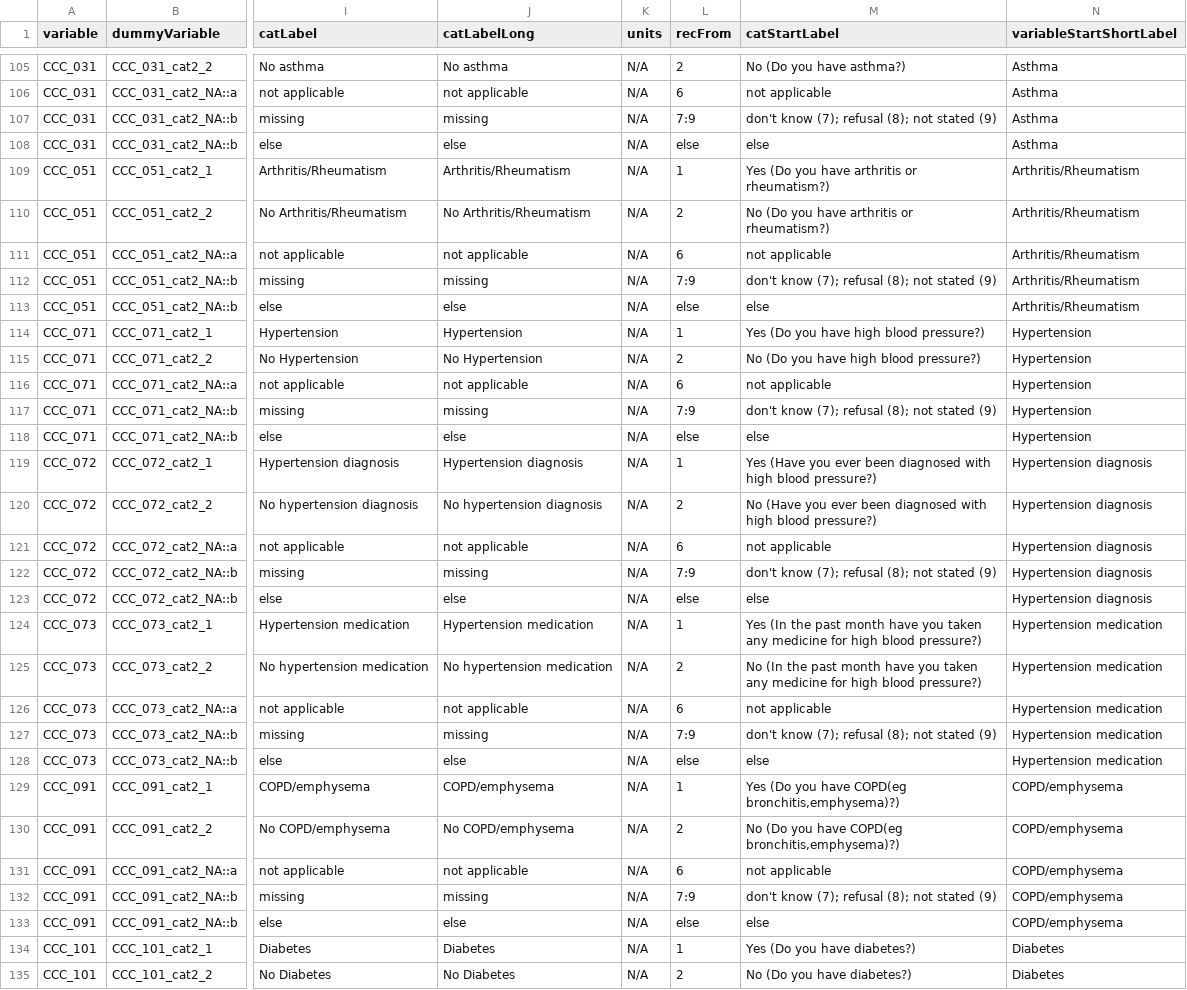
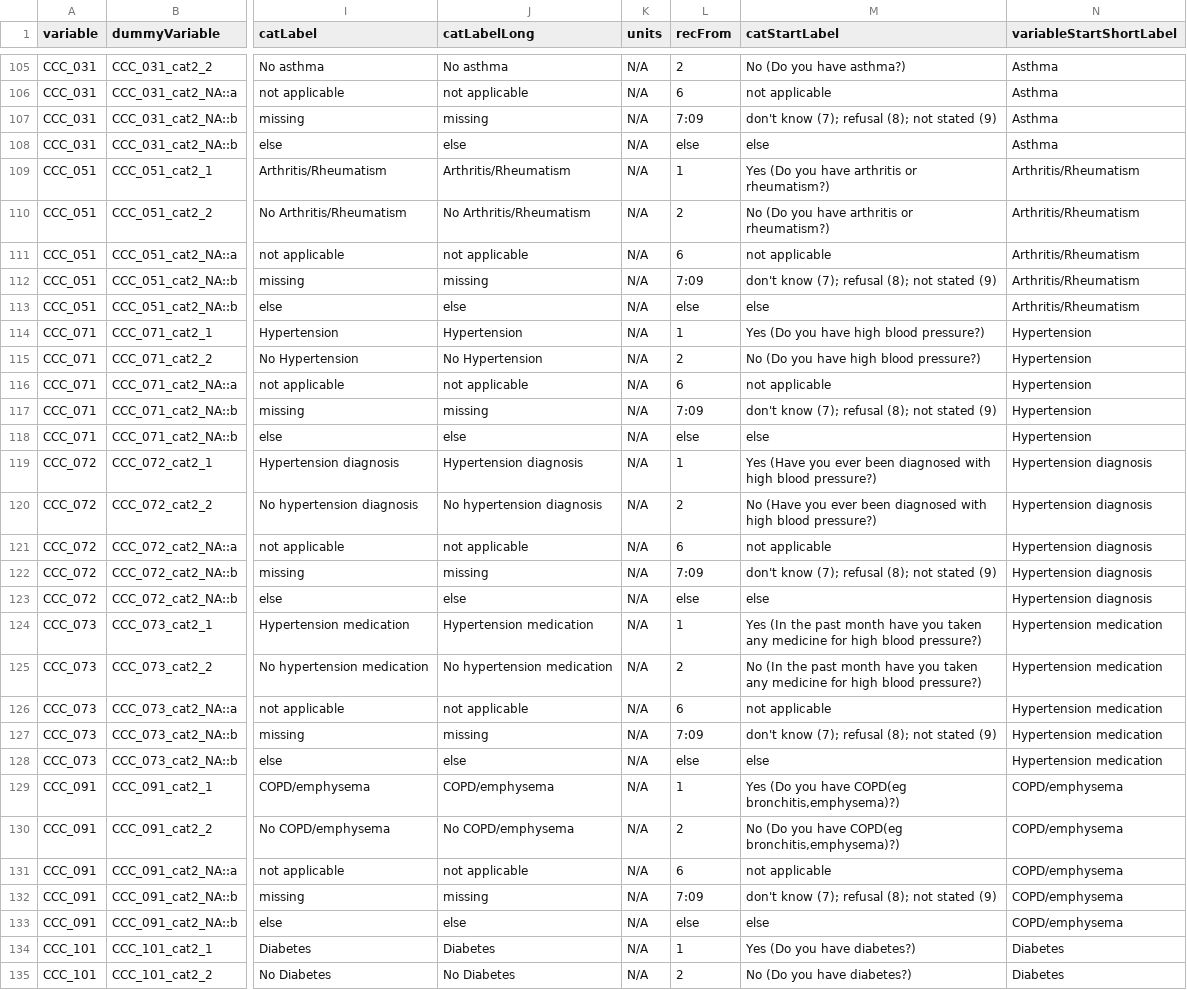
Before and after one commit to Big-Life-Lab/cchsflow, a CSV file: inst/extdata/variable_details.csv, drawn as a sheet; only a part is shown, gaps mark what is left out; the diff covers the shown part only; the diff names each change by its address in the sheet, - before the commit and + after, or states it on an @@ line.

```diff
--- a/inst/extdata/variable_details.csv
+++ b/inst/extdata/variable_details.csv
-L107 (recFrom): 7:9
+L107 (recFrom): 7:09
-L112 (recFrom): 7:9
+L112 (recFrom): 7:09
-L117 (recFrom): 7:9
+L117 (recFrom): 7:09
-L122 (recFrom): 7:9
+L122 (recFrom): 7:09
-L127 (recFrom): 7:9
+L127 (recFrom): 7:09
-L132 (recFrom): 7:9
+L132 (recFrom): 7:09
```
Also changed, not shown: 115 edited cells elsewhere in this file, 1 other file.
